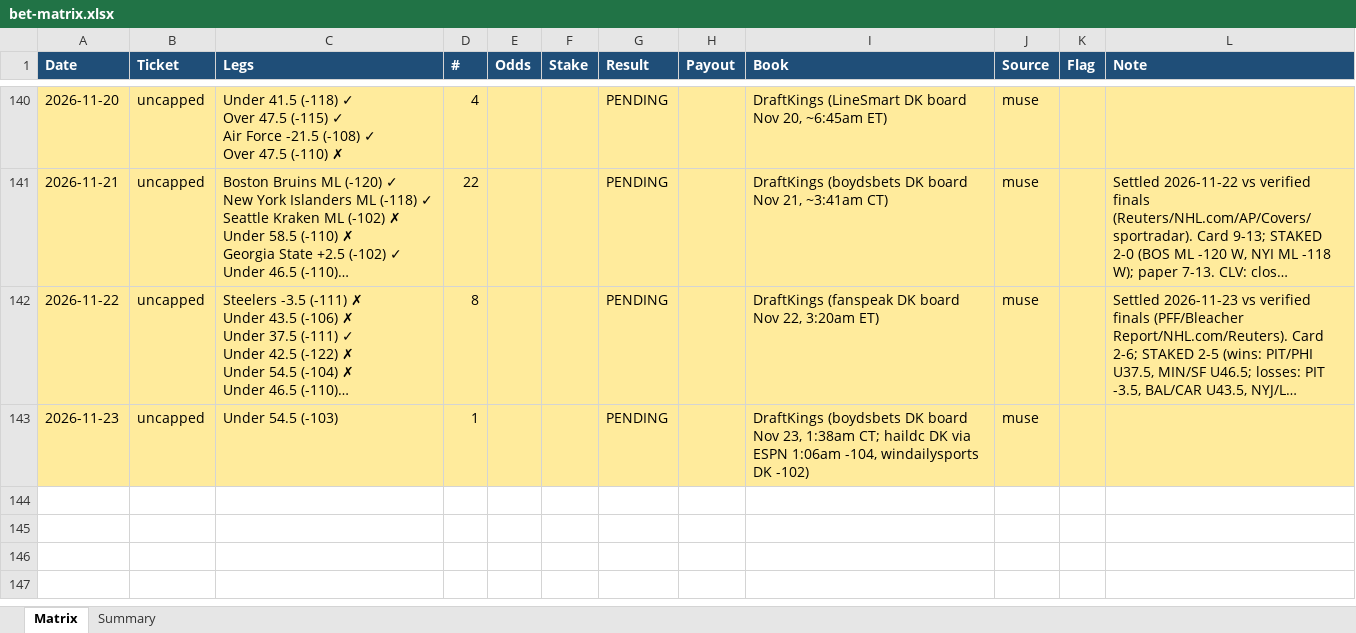
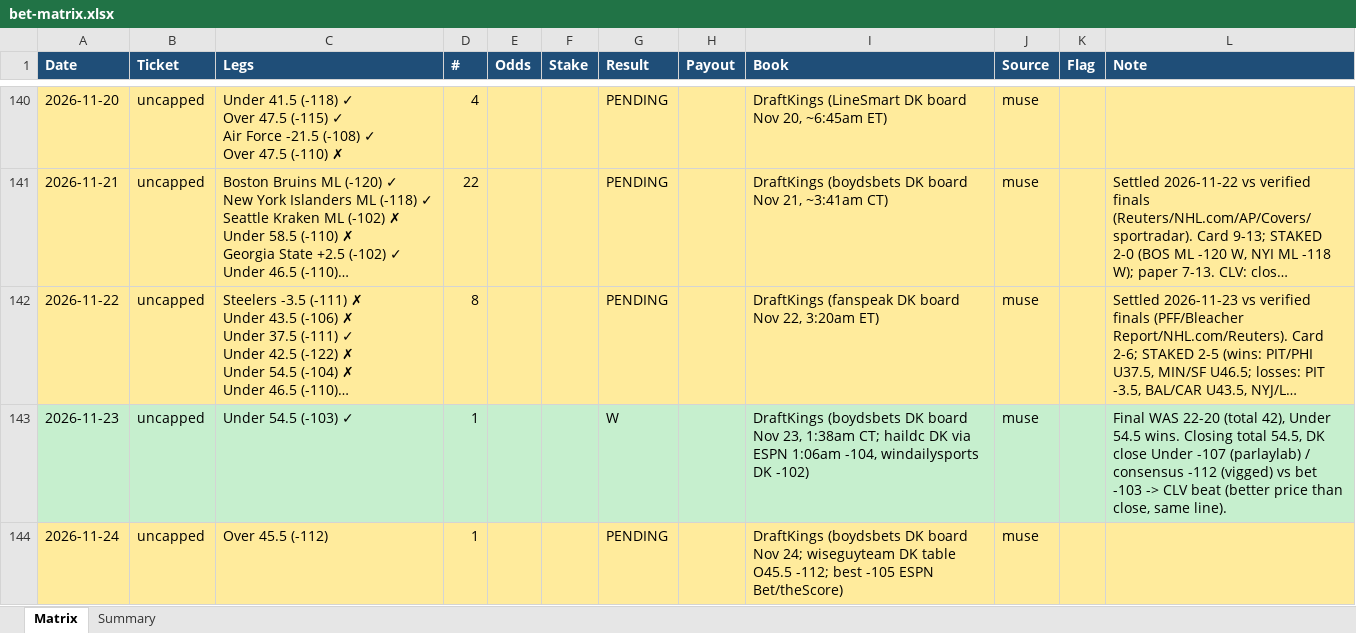
Before and after one commit to Svyable/muse-bets, an Excel workbook: data/bet-matrix.xlsx, sheet Matrix, drawn as a sheet; only a part is shown, gaps mark what is left out; long unchanged cells end in …; values as stored, in another font and other column widths than the file's, no borders; addresses are those after the commit; the diff names each change by its address in the sheet, - before the commit and + after, or states it on an @@ line.

Commit message:
Daily sync: 2026-11-24 (ledgers, dashboard data)

```diff
--- a/data/bet-matrix.xlsx (sheet Matrix)
+++ b/data/bet-matrix.xlsx (sheet Matrix)
+row 143: 2026-11-23 | uncapped | Under 54.5 (-103) ✓ | 1 |  |  | W |  | DraftKings (boydsbets DK board Nov 23, 1:38am CT; haildc DK via ESPN 1:06am -104, windailysports DK -102) | muse |  | Final WAS 22-20 (total 42), Under 54.5 wins. Closing total 54.5, DK close Under -107 (parlaylab) / consensus -112 (vigged) vs bet -103 -> CLV beat (better price than close, same line).
-A144 (Date): 2026-11-23
+A144 (Date): 2026-11-24
-C144 (Legs): Under 54.5 (-103)
+C144 (Legs): Over 45.5 (-112)
-I144 (Book): …board Nov 23, 1:38am CT; haildc DK via ESPN 1:06am -104, windailysports DK -102)
+I144 (Book): …board Nov 24; wiseguyteam DK table O45.5 -112; best -105 ESPN Bet/theScore)
```
Also changed, not shown: sheet Summary, 6 other files.
